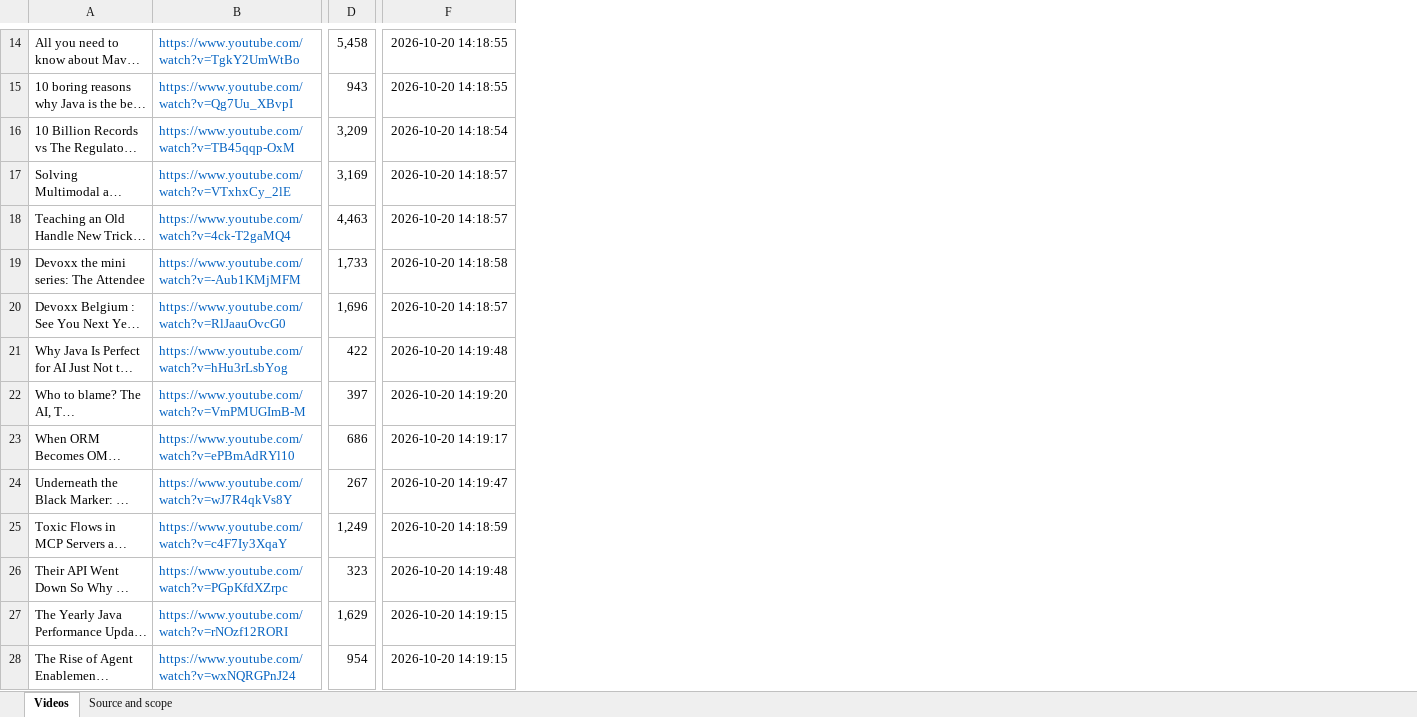
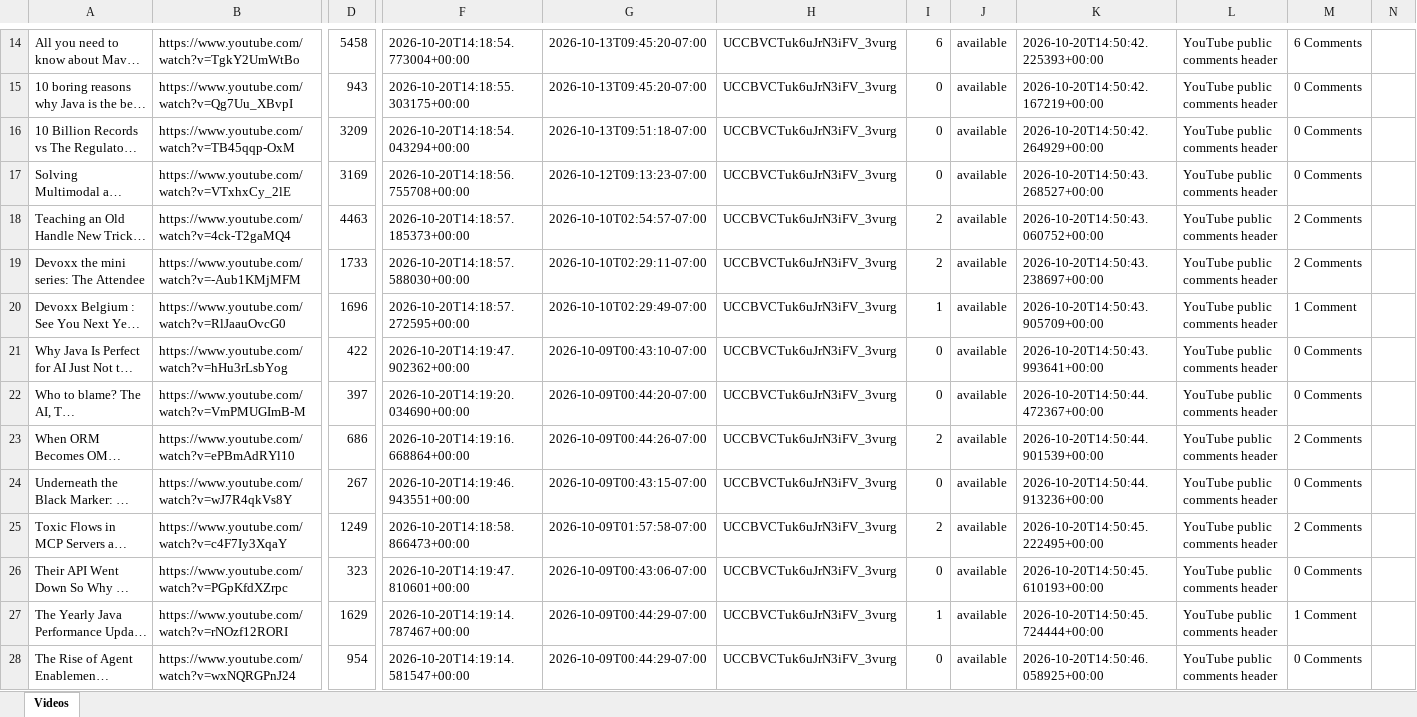
Before and after one commit to brunoborges/devoxx-2026-youtube, an Excel workbook: data/devoxx-videos-since-2026-10-01.xlsx, sheet Videos, drawn as a sheet; only a part is shown, gaps mark what is left out; long unchanged cells end in …; values as stored, in another font and other column widths than the file's, no borders; table styles not drawn; removed rows and columns are numbered as before the commit, all else as after; the diff covers the shown part only; the diff names each change by its address in the sheet, - before the commit and + after, or states it on an @@ line.

```diff
--- a/data/devoxx-videos-since-2026-10-01.xlsx (sheet Videos)
+++ b/data/devoxx-videos-since-2026-10-01.xlsx (sheet Videos)
-sheet tab: Source and scope
-column F, rows 14-28: 2026-10-20 14:18:55 | 2026-10-20 14:18:55 | 2026-10-20 14:18:54 | 2026-10-20 14:18:57 | 2026-10-20 14:18:57 | 2026-10-20 14:18:58 | 2026-10-20 14:18:57 | 2026-10-20 14:19:48 | 2026-10-20 14:19:20 | 2026-10-20 14:19:17 | 2026-10-20 14:19:47 | 2026-10-20 14:18:59 | 2026-10-20 14:19:48 | 2026-10-20 14:19:15 | 2026-10-20 14:19:15
+column F, rows 14-28: 2026-10-20T14:18:54.773004+00:00 | 2026-10-20T14:18:55.303175+00:00 | 2026-10-20T14:18:54.043294+00:00 | 2026-10-20T14:18:56.755708+00:00 | 2026-10-20T14:18:57.185373+00:00 | 2026-10-20T14:18:57.588030+00:00 | 2026-10-20T14:18:57.272595+00:00 | 2026-10-20T14:19:47.902362+00:00 | 2026-10-20T14:19:20.034690+00:00 | 2026-10-20T14:19:16.668864+00:00 | 2026-10-20T14:19:46.943551+00:00 | 2026-10-20T14:18:58.866473+00:00 | 2026-10-20T14:19:47.810601+00:00 | 2026-10-20T14:19:14.787467+00:00 | 2026-10-20T14:19:14.581547+00:00
+column G, rows 14-28: 2026-10-13T09:45:20-07:00 | 2026-10-13T09:45:20-07:00 | 2026-10-13T09:51:18-07:00 | 2026-10-12T09:13:23-07:00 | 2026-10-10T02:54:57-07:00 | 2026-10-10T02:29:11-07:00 | 2026-10-10T02:29:49-07:00 | 2026-10-09T00:43:10-07:00 | 2026-10-09T00:44:20-07:00 | 2026-10-09T00:44:26-07:00 | 2026-10-09T00:43:15-07:00 | 2026-10-09T01:57:58-07:00 | 2026-10-09T00:43:06-07:00 | 2026-10-09T00:44:29-07:00 | 2026-10-09T00:44:29-07:00
+column H, rows 14-28: all UCCBVCTuk6uJrN3iFV_3vurg
+column I, rows 14-28: 6 | 0 | 0 | 0 | 2 | 2 | 1 | 0 | 0 | 2 | 0 | 2 | 0 | 1 | 0
+column J, rows 14-28: all available
+column K, rows 14-28: 2026-10-20T14:50:42.225393+00:00 | 2026-10-20T14:50:42.167219+00:00 | 2026-10-20T14:50:42.264929+00:00 | 2026-10-20T14:50:43.268527+00:00 | 2026-10-20T14:50:43.060752+00:00 | 2026-10-20T14:50:43.238697+00:00 | 2026-10-20T14:50:43.905709+00:00 | 2026-10-20T14:50:43.993641+00:00 | 2026-10-20T14:50:44.472367+00:00 | 2026-10-20T14:50:44.901539+00:00 | 2026-10-20T14:50:44.913236+00:00 | 2026-10-20T14:50:45.222495+00:00 | 2026-10-20T14:50:45.610193+00:00 | 2026-10-20T14:50:45.724444+00:00 | 2026-10-20T14:50:46.058925+00:00
+column L, rows 14-28: all YouTube public comments header
+column M, rows 14-28: 6 Comments | 0 Comments | 0 Comments | 0 Comments | 2 Comments | 2 Comments | 1 Comment | 0 Comments | 0 Comments | 2 Comments | 0 Comments | 2 Comments | 0 Comments | 1 Comment | 0 Comments
+column N, empty
-B14:B28 text colour: #0563C1
+B14:B28 text colour: black
-D14: 5,458
+D14: 5458
-D16: 3,209
+D16: 3209
-D17: 3,169
+D17: 3169
-D18: 4,463
+D18: 4463
-D19: 1,733
+D19: 1733
-D20: 1,696
+D20: 1696
-D25: 1,249
+D25: 1249
-D27: 1,629
+D27: 1629
```
Also changed, not shown: 1 added row, 1 removed row, 69 edited cells and cell formats elsewhere in this sheet, 9 other files.
